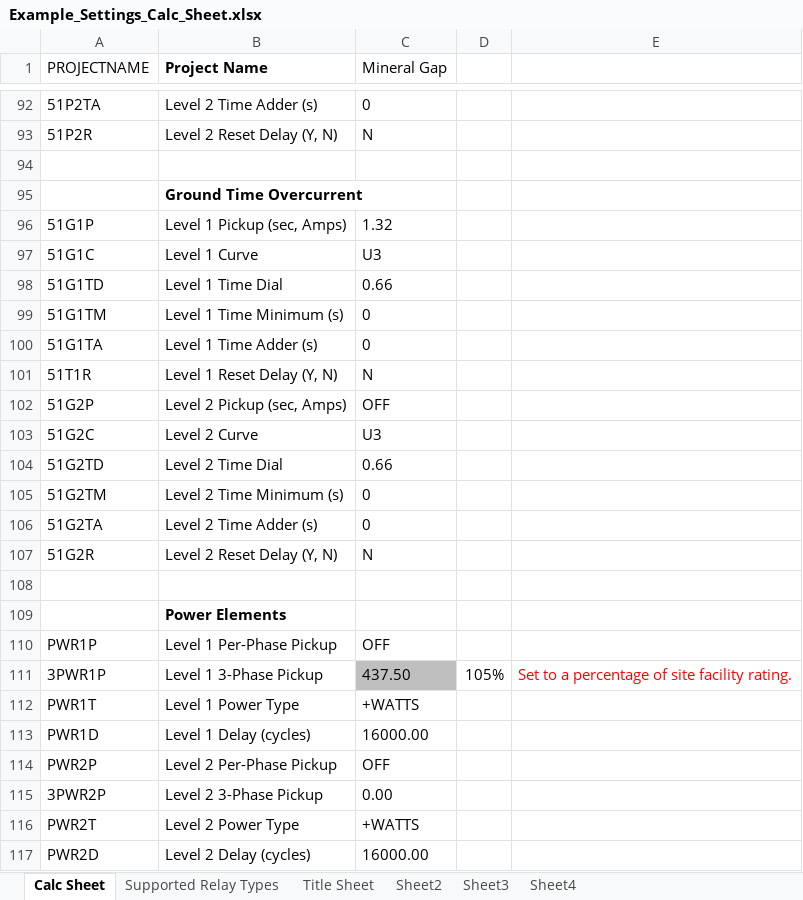
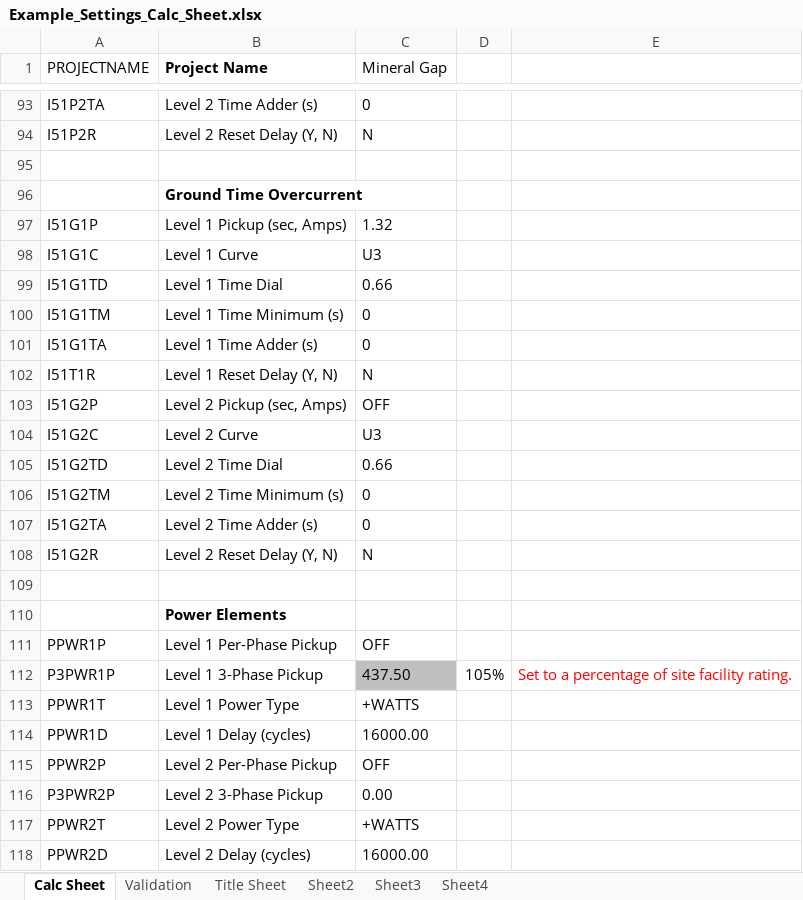
Before and after one commit to TannerHollis/SettingsHelper, an Excel workbook: SettingsHelperTest/Example_Settings_Calc_Sheet.xlsx, sheet Calc Sheet, drawn as a sheet; only a part is shown, gaps mark what is left out; values as stored, in another font and other column widths than the file's, no borders; addresses are those after the commit; the diff covers the shown part only; the diff names each change by its address in the sheet, - before the commit and + after, or states it on an @@ line.

```diff
--- a/SettingsHelperTest/Example_Settings_Calc_Sheet.xlsx (sheet Calc Sheet)
+++ b/SettingsHelperTest/Example_Settings_Calc_Sheet.xlsx (sheet Calc Sheet)
-sheet tab: Supported Relay Types
+sheet tab: Validation
-A93 (PROJECTNAME): 51P2TA
+A93 (PROJECTNAME): I51P2TA
-A94 (PROJECTNAME): 51P2R
+A94 (PROJECTNAME): I51P2R
-A97 (PROJECTNAME): 51G1P
+A97 (PROJECTNAME): I51G1P
-A98 (PROJECTNAME): 51G1C
+A98 (PROJECTNAME): I51G1C
-A99 (PROJECTNAME): 51G1TD
+A99 (PROJECTNAME): I51G1TD
-A100 (PROJECTNAME): 51G1TM
+A100 (PROJECTNAME): I51G1TM
-A101 (PROJECTNAME): 51G1TA
+A101 (PROJECTNAME): I51G1TA
-A102 (PROJECTNAME): 51T1R
+A102 (PROJECTNAME): I51T1R
-A103 (PROJECTNAME): 51G2P
+A103 (PROJECTNAME): I51G2P
-A104 (PROJECTNAME): 51G2C
+A104 (PROJECTNAME): I51G2C
-A105 (PROJECTNAME): 51G2TD
+A105 (PROJECTNAME): I51G2TD
-A106 (PROJECTNAME): 51G2TM
+A106 (PROJECTNAME): I51G2TM
-A107 (PROJECTNAME): 51G2TA
+A107 (PROJECTNAME): I51G2TA
-A108 (PROJECTNAME): 51G2R
+A108 (PROJECTNAME): I51G2R
-A111 (PROJECTNAME): PWR1P
+A111 (PROJECTNAME): PPWR1P
-A112 (PROJECTNAME): 3PWR1P
+A112 (PROJECTNAME): P3PWR1P
-A113 (PROJECTNAME): PWR1T
+A113 (PROJECTNAME): PPWR1T
-A114 (PROJECTNAME): PWR1D
+A114 (PROJECTNAME): PPWR1D
-A115 (PROJECTNAME): PWR2P
+A115 (PROJECTNAME): PPWR2P
-A116 (PROJECTNAME): 3PWR2P
+A116 (PROJECTNAME): P3PWR2P
-A117 (PROJECTNAME): PWR2T
+A117 (PROJECTNAME): PPWR2T
-A118 (PROJECTNAME): PWR2D
+A118 (PROJECTNAME): PPWR2D
```
Also changed, not shown: 1 added row and 43 edited cells elsewhere in this sheet, sheet Validation, formulas that keep their value, 20 other files.
